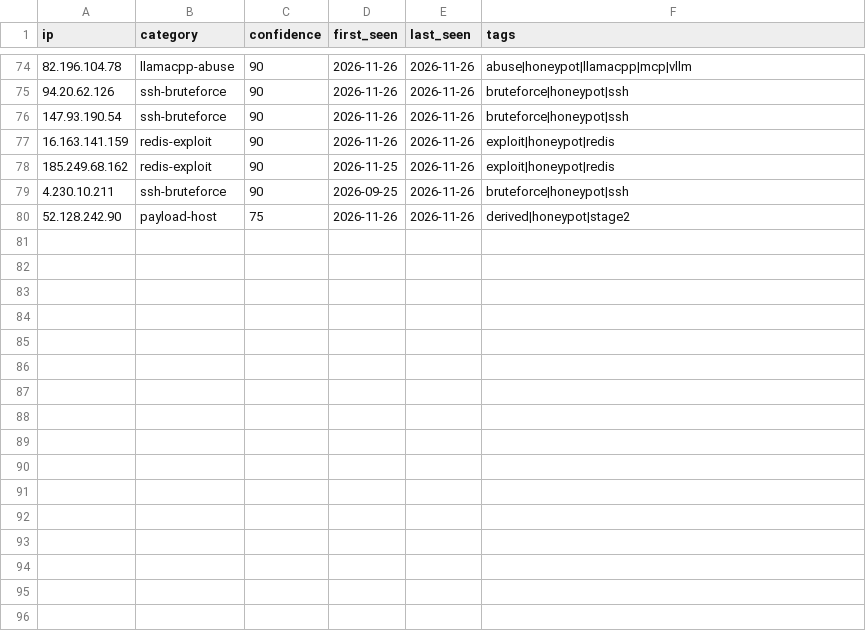
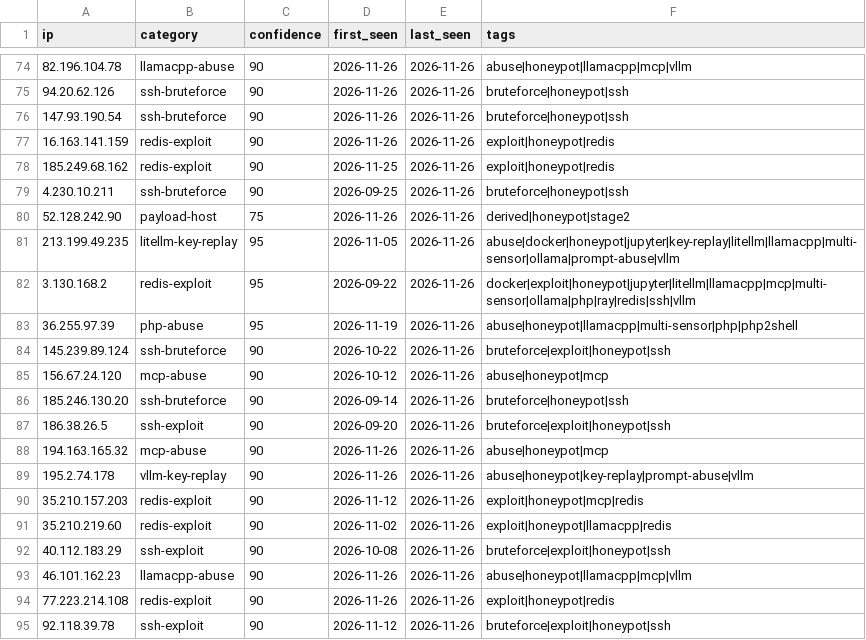
Before and after one commit to Zikmadol/trapline-ioc, a CSV file: daily/2026-11-26.csv, drawn as a sheet; only a part is shown, gaps mark what is left out.

```diff
--- a/daily/2026-11-26.csv
+++ b/daily/2026-11-26.csv
@@ -80 +80,16 @@ ip,category,confidence,first_seen,last_seen,tags
 52.128.242.90,payload-host,75,2026-11-26,2026-11-26,derived|honeypot|stage2
+213.199.49.235,litellm-key-replay,95,2026-11-05,2026-11-26,abuse|docker|honeypot|jupyter|key-replay|litellm|llamacpp|multi-sensor|ollama|prompt-abuse|vllm
+3.130.168.2,redis-exploit,95,2026-09-22,2026-11-26,docker|exploit|honeypot|jupyter|litellm|llamacpp|mcp|multi-sensor|ollama|php|ray|redis|ssh|vllm
+36.255.97.39,php-abuse,95,2026-11-19,2026-11-26,abuse|honeypot|llamacpp|multi-sensor|php|php2shell
+145.239.89.124,ssh-bruteforce,90,2026-10-22,2026-11-26,bruteforce|exploit|honeypot|ssh
+156.67.24.120,mcp-abuse,90,2026-10-12,2026-11-26,abuse|honeypot|mcp
+185.246.130.20,ssh-bruteforce,90,2026-09-14,2026-11-26,bruteforce|honeypot|ssh
+186.38.26.5,ssh-exploit,90,2026-09-20,2026-11-26,bruteforce|exploit|honeypot|ssh
+194.163.165.32,mcp-abuse,90,2026-11-26,2026-11-26,abuse|honeypot|mcp
+195.2.74.178,vllm-key-replay,90,2026-11-26,2026-11-26,abuse|honeypot|key-replay|prompt-abuse|vllm
+35.210.157.203,redis-exploit,90,2026-11-12,2026-11-26,exploit|honeypot|mcp|redis
+35.210.219.60,redis-exploit,90,2026-11-02,2026-11-26,exploit|honeypot|llamacpp|redis
+40.112.183.29,ssh-exploit,90,2026-10-08,2026-11-26,bruteforce|exploit|honeypot|ssh
+46.101.162.23,llamacpp-abuse,90,2026-11-26,2026-11-26,abuse|honeypot|llamacpp|mcp|vllm
+77.223.214.108,redis-exploit,90,2026-11-26,2026-11-26,exploit|honeypot|redis
+92.118.39.78,ssh-exploit,90,2026-11-12,2026-11-26,bruteforce|exploit|honeypot|ssh
```
Also changed, not shown: feeds/ai-infra.csv, feeds/all-observed.csv, 16 other files.
